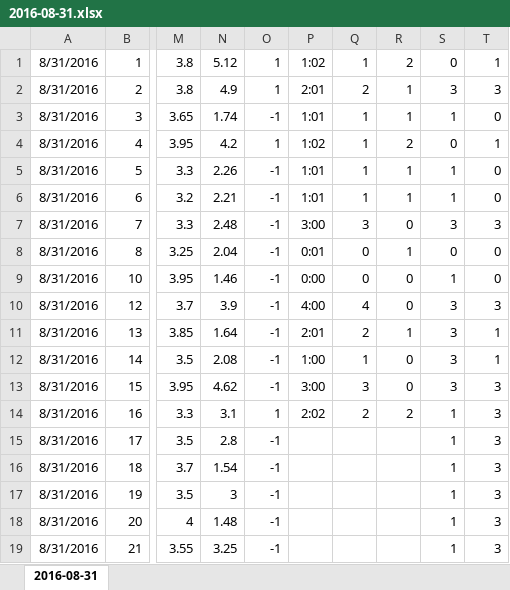
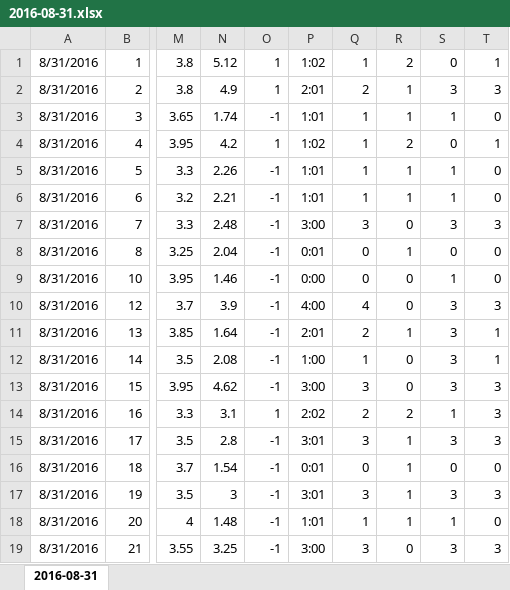
Before and after one commit to sephirothz87/Wtemplate, an Excel workbook: soccer/php/result/2016-08-31.xlsx, sheet 2016-08-31, drawn as a sheet; only a part is shown, gaps mark what is left out; values as stored, in another font and other column widths than the file's, no borders; the diff names each change by its address in the sheet, - before the commit and + after, or states it on an @@ line.

```diff
--- a/soccer/php/result/2016-08-31.xlsx (sheet 2016-08-31)
+++ b/soccer/php/result/2016-08-31.xlsx (sheet 2016-08-31)
-P15: (empty)
+P15: 3:01
-Q15: (empty)
+Q15: 3
-R15:R18: (empty)
+R15:R18: 1
-S15: 1
+S15: 3
-P16: (empty)
+P16: 0:01
-Q16: (empty)
+Q16: 0
-S16: 1
+S16: 0
-T16: 3
+T16: 0
-P17: (empty)
+P17: 3:01
-Q17: (empty)
+Q17: 3
-S17: 1
+S17: 3
-P18: (empty)
+P18: 1:01
-Q18: (empty)
+Q18: 1
-T18: 3
+T18: 0
-P19: (empty)
+P19: 3:00
-Q19: (empty)
+Q19: 3
-R19: (empty)
+R19: 0
-S19: 1
+S19: 3
```
Also changed, not shown: soccer/php/result/analyze/分析主表.xlsx, 2 other files.
